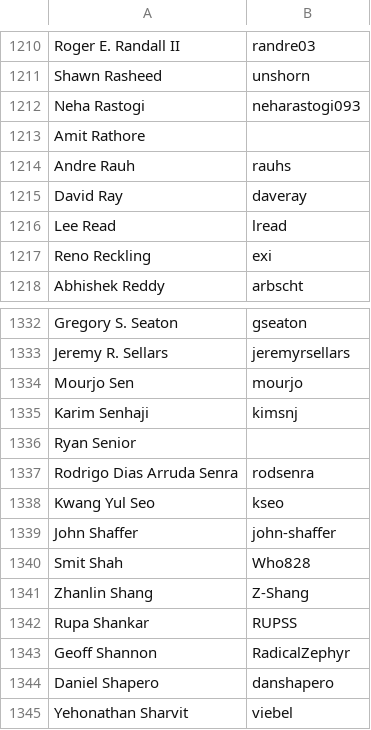
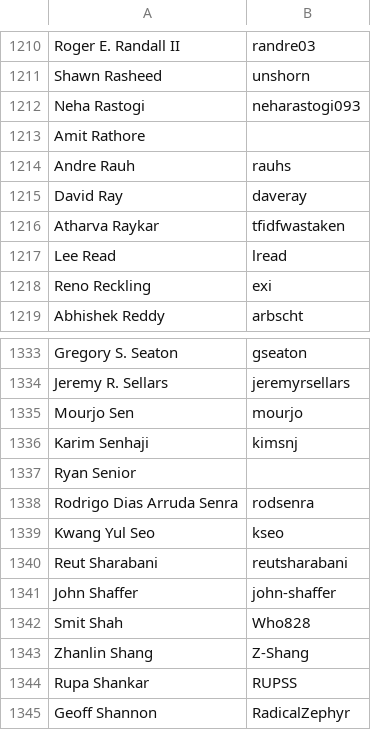
Before and after one commit to dharrigan/clojure-site, a CSV file: content/dev/contributors.csv, drawn as a sheet; only a part is shown, gaps mark what is left out; the shorter side is filled out with more unchanged rows; the diff names each change by its address in the sheet, - before the commit and + after, or states it on an @@ line.

Commit message:
add contributors

```diff
--- a/content/dev/contributors.csv
+++ b/content/dev/contributors.csv
+row 1216: Atharva Raykar | tfidfwastaken
+row 1340: Reut Sharabani | reutsharabani
```
